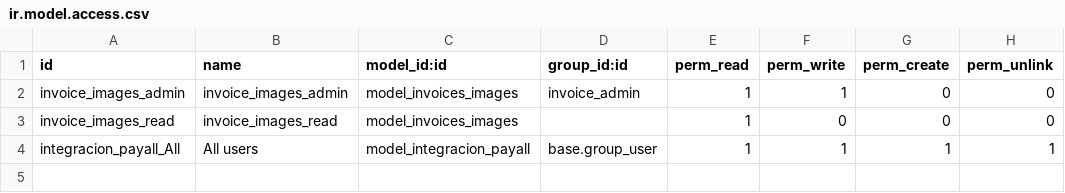
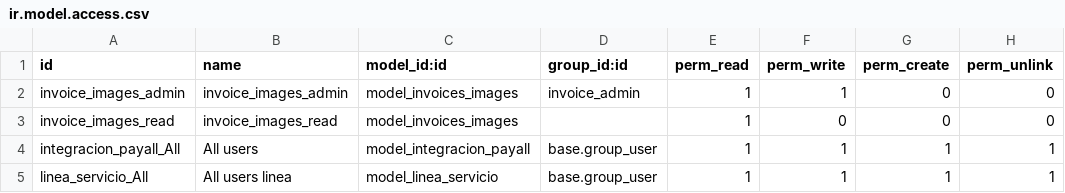
Before and after one commit to omarquez-payall/corpoelec-comercial, a CSV file: formato-factura/security/ir.model.access.csv, drawn as a sheet; the diff names each change by its address in the sheet, - before the commit and + after, or states it on an @@ line.

```diff
--- a/formato-factura/security/ir.model.access.csv
+++ b/formato-factura/security/ir.model.access.csv
+row 5: linea_servicio_All | All users linea | model_linea_servicio | base.group_user | 1 | 1 | 1 | 1
```
Also changed, not shown: 1 other file.
